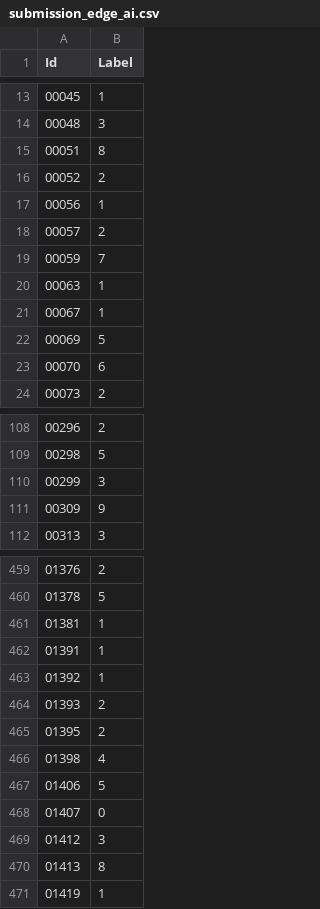
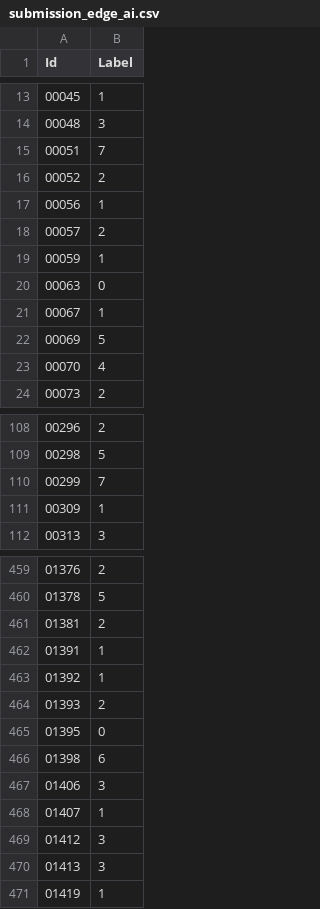
Before and after one commit to Jackxeid/Traffic-Sign-Recognition---ESP32-S3, a CSV file: tfmot/submission_edge_ai.csv, drawn as a sheet; only a part is shown, gaps mark what is left out; the diff covers the shown part only.

```diff
--- a/tfmot/submission_edge_ai.csv
+++ b/tfmot/submission_edge_ai.csv
@@ -14,3 +14,3 @@ Id,Label
 00048,3
-00051,8
+00051,7
 00052,2
@@ -18,7 +18,7 @@ Id,Label
 00057,2
-00059,7
-00063,1
+00059,1
+00063,0
 00067,1
 00069,5
-00070,6
+00070,4
 00073,2
@@ -109,4 +109,4 @@ Id,Label
 00298,5
-00299,3
-00309,9
+00299,7
+00309,1
 00313,3
@@ -460,3 +460,3 @@ Id,Label
 01378,5
-01381,1
+01381,2
 01391,1
@@ -464,8 +464,8 @@ Id,Label
 01393,2
-01395,2
-01398,4
-01406,5
-01407,0
+01395,0
+01398,6
+01406,3
+01407,1
 01412,3
-01413,8
+01413,3
 01419,1
```
Also changed, not shown: 96 edited cells elsewhere in this file, 4 other files.
